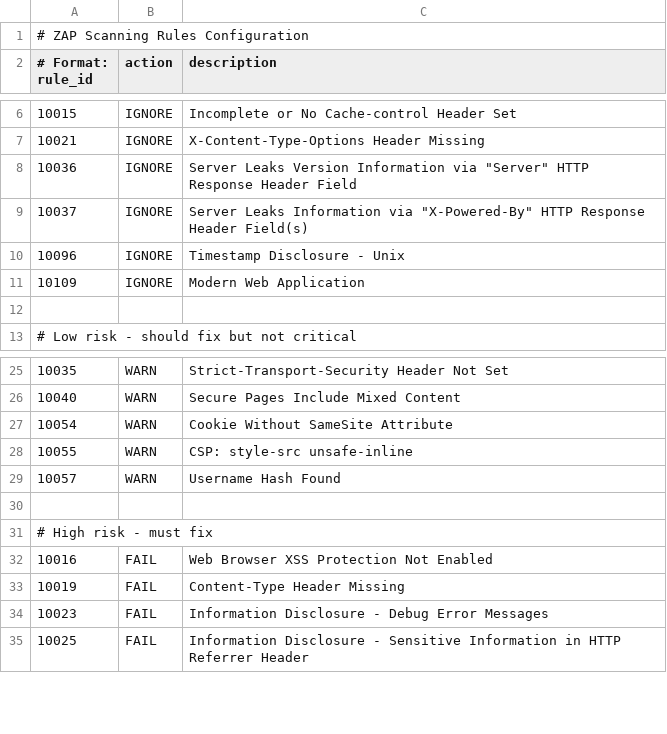
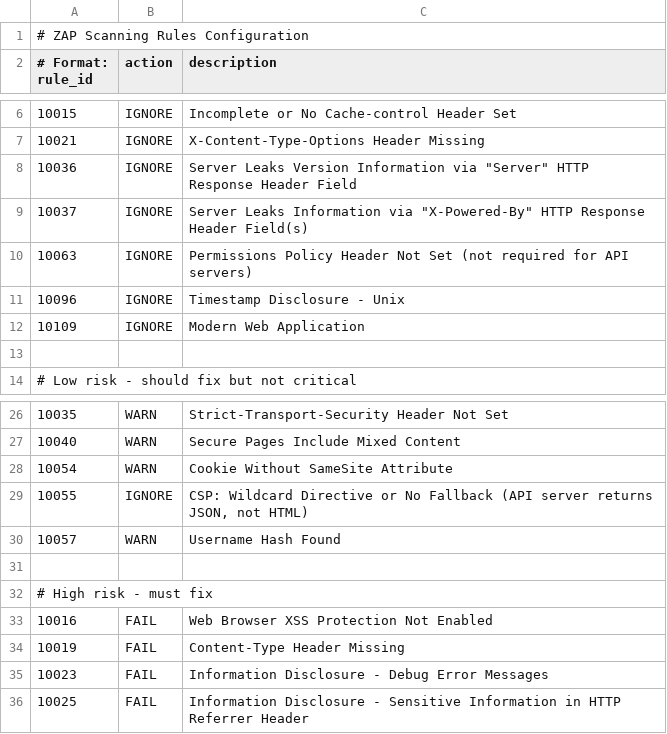
Before and after one commit to Terkea/minecraft-hosting-platform, a TSV file: .github/zap-rules.tsv, drawn as a sheet; only a part is shown, gaps mark what is left out.

```diff
--- a/.github/zap-rules.tsv
+++ b/.github/zap-rules.tsv
@@ -9,2 +9,3 @@
 10037	IGNORE	Server Leaks Information via "X-Powered-By" HTTP Response Header Field(s)
+10063	IGNORE	Permissions Policy Header Not Set (not required for API servers)
 10096	IGNORE	Timestamp Disclosure - Unix
@@ -27,3 +28,3 @@
 10054	WARN	Cookie Without SameSite Attribute
-10055	WARN	CSP: style-src unsafe-inline
+10055	IGNORE	CSP: Wildcard Directive or No Fallback (API server returns JSON, not HTML)
 10057	WARN	Username Hash Found
```
